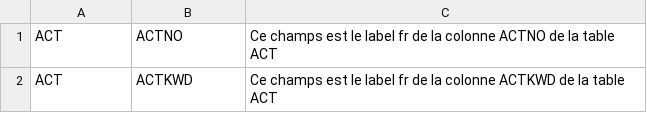
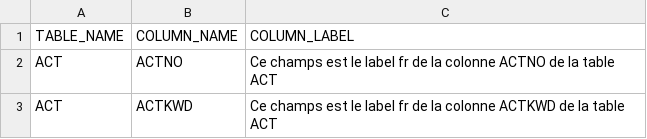
Before and after one commit to baudelaine/dmagui, a CSV file: columnLabels.csv, drawn as a sheet; only a part is shown.

```diff
--- a/columnLabels.csv
+++ b/columnLabels.csv
@@ -1 +1,2 @@
+TABLE_NAME;COLUMN_NAME;COLUMN_LABEL
 ACT;ACTNO;Ce champs est le label fr de la colonne ACTNO de la table ACT
```
Also changed, not shown: columnDescriptions.csv, tableDescriptions.csv, 7 other files.
